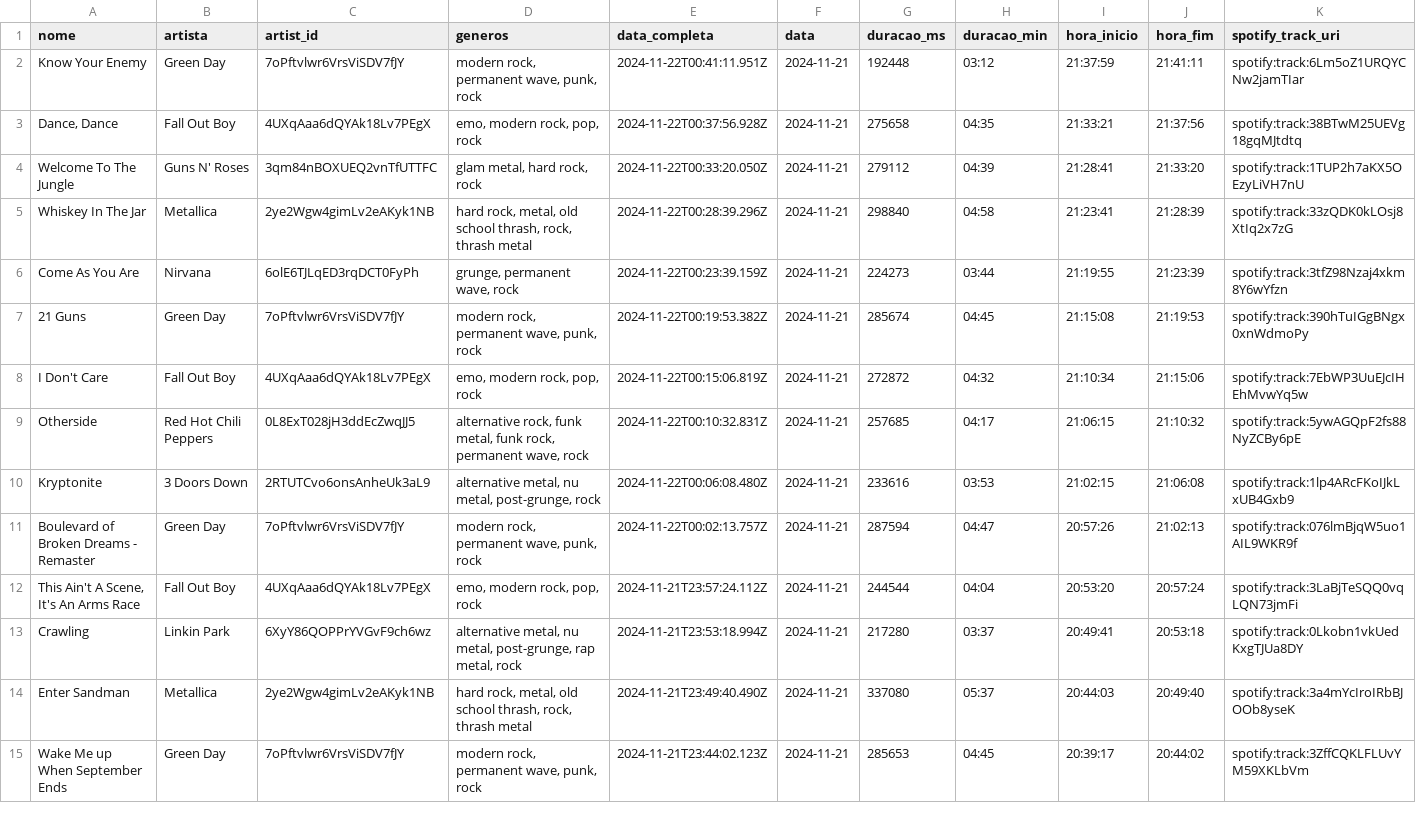
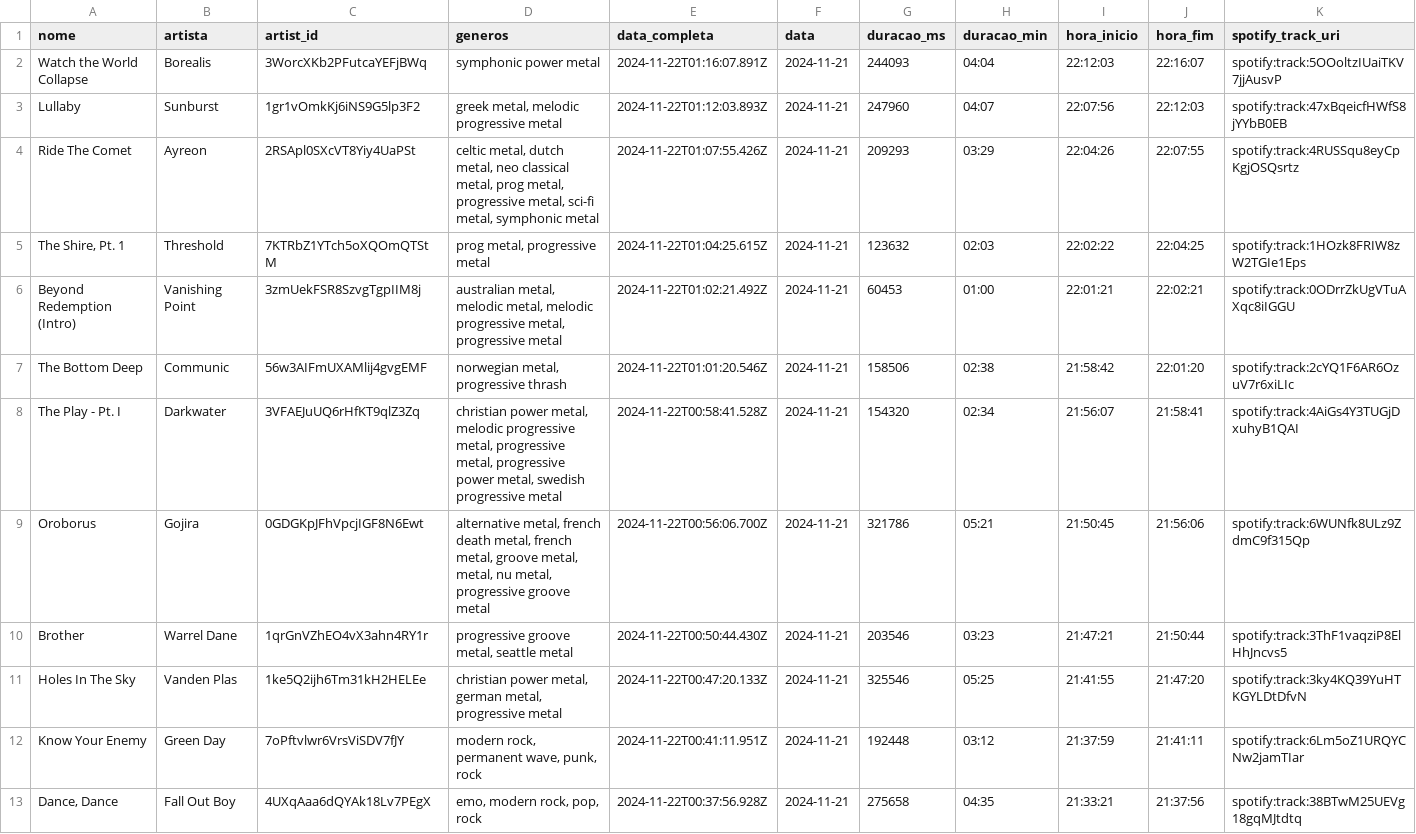
Before and after one commit to Sissaz/spotify, a CSV file: src/assets/musicas_ouvidas.csv, drawn as a sheet; only a part is shown; the shorter side is filled out with more unchanged rows; rows hold the shown columns only; the diff names each change by its address in the sheet, - before the commit and + after, or states it on an @@ line.

```diff
--- a/src/assets/musicas_ouvidas.csv
+++ b/src/assets/musicas_ouvidas.csv
+row 2: Watch the World Collapse | Borealis | 3WorcXKb2PFutcaYEFjBWq | symphonic power metal | 2024-11-22T01:16:07.891Z | 2024-11-21 | 244093 | 04:04 | 22:12:03 | 22:16:07 | spotify:track:5OOoltzIUaiTKV7jjAusvP
+row 3: Lullaby | Sunburst | 1gr1vOmkKj6iNS9G5lp3F2 | greek metal, melodic progressive metal | 2024-11-22T01:12:03.893Z | 2024-11-21 | 247960 | 04:07 | 22:07:56 | 22:12:03 | spotify:track:47xBqeicfHWfS8jYYbB0EB
+row 4: Ride The Comet | Ayreon | 2RSApl0SXcVT8Yiy4UaPSt | celtic metal, dutch metal, neo classical metal, prog metal, progressive metal, sci-fi metal, symphonic metal | 2024-11-22T01:07:55.426Z | 2024-11-21 | 209293 | 03:29 | 22:04:26 | 22:07:55 | spotify:track:4RUSSqu8eyCpKgjOSQsrtz
+row 5: The Shire, Pt. 1 | Threshold | 7KTRbZ1YTch5oXQOmQTStM | prog metal, progressive metal | 2024-11-22T01:04:25.615Z | 2024-11-21 | 123632 | 02:03 | 22:02:22 | 22:04:25 | spotify:track:1HOzk8FRIW8zW2TGIe1Eps
+row 6: Beyond Redemption (Intro) | Vanishing Point | 3zmUekFSR8SzvgTgpIIM8j | australian metal, melodic metal, melodic progressive metal, progressive metal | 2024-11-22T01:02:21.492Z | 2024-11-21 | 60453 | 01:00 | 22:01:21 | 22:02:21 | spotify:track:0ODrrZkUgVTuAXqc8iIGGU
+row 7: The Bottom Deep | Communic | 56w3AIFmUXAMlij4gvgEMF | norwegian metal, progressive thrash | 2024-11-22T01:01:20.546Z | 2024-11-21 | 158506 | 02:38 | 21:58:42 | 22:01:20 | spotify:track:2cYQ1F6AR6OzuV7r6xiLIc
+row 8: The Play - Pt. I | Darkwater | 3VFAEJuUQ6rHfKT9qlZ3Zq | christian power metal, melodic progressive metal, progressive metal, progressive power metal, swedish progressive metal | 2024-11-22T00:58:41.528Z | 2024-11-21 | 154320 | 02:34 | 21:56:07 | 21:58:41 | spotify:track:4AiGs4Y3TUGjDxuhyB1QAI
+row 9: Oroborus | Gojira | 0GDGKpJFhVpcjIGF8N6Ewt | alternative metal, french death metal, french metal, groove metal, metal, nu metal, progressive groove metal | 2024-11-22T00:56:06.700Z | 2024-11-21 | 321786 | 05:21 | 21:50:45 | 21:56:06 | spotify:track:6WUNfk8ULz9ZdmC9f315Qp
+row 10: Brother | Warrel Dane | 1qrGnVZhEO4vX3ahn4RY1r | progressive groove metal, seattle metal | 2024-11-22T00:50:44.430Z | 2024-11-21 | 203546 | 03:23 | 21:47:21 | 21:50:44 | spotify:track:3ThF1vaqziP8ElHhJncvs5
+row 11: Holes In The Sky | Vanden Plas | 1ke5Q2ijh6Tm31kH2HELEe | christian power metal, german metal, progressive metal | 2024-11-22T00:47:20.133Z | 2024-11-21 | 325546 | 05:25 | 21:41:55 | 21:47:20 | spotify:track:3ky4KQ39YuHTKGYLDtDfvN
```
